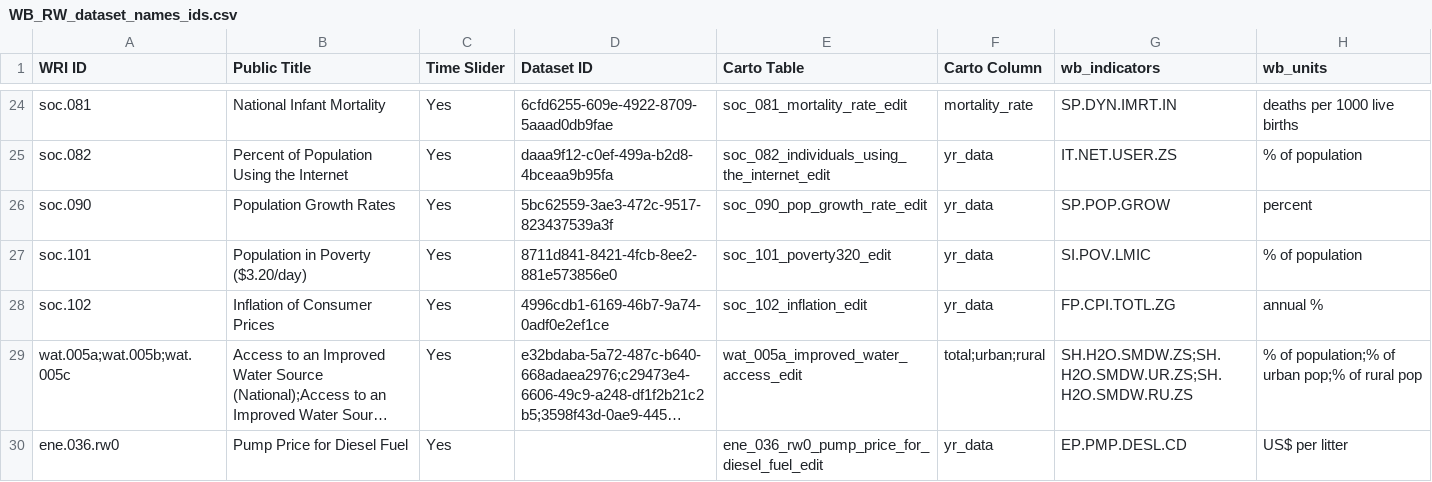
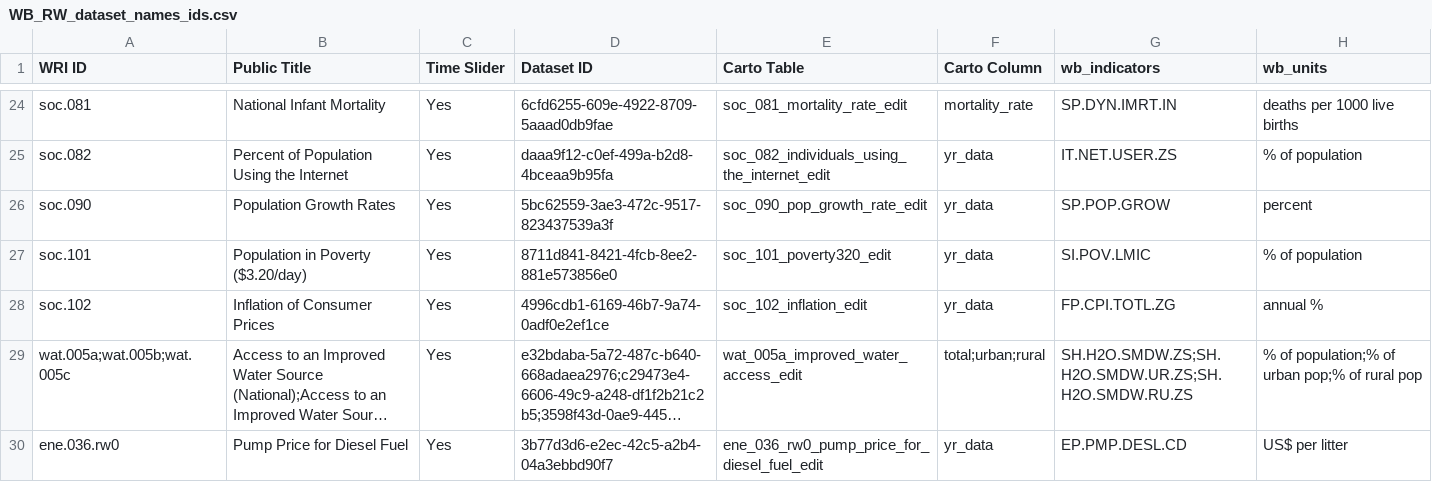
Before and after one commit to resource-watch/nrt-scripts, a CSV file: upload_worldbank_data/WB_RW_dataset_names_ids.csv, drawn as a sheet; only a part is shown, gaps mark what is left out; long unchanged cells end in …; the diff names each change by its address in the sheet, - before the commit and + after, or states it on an @@ line.

Commit message:
Update WB_RW_dataset_names_ids.csv

```diff
--- a/upload_worldbank_data/WB_RW_dataset_names_ids.csv
+++ b/upload_worldbank_data/WB_RW_dataset_names_ids.csv
-D30 (Dataset ID): (empty)
+D30 (Dataset ID): 3b77d3d6-e2ec-42c5-a2b4-04a3ebbd90f7
```
